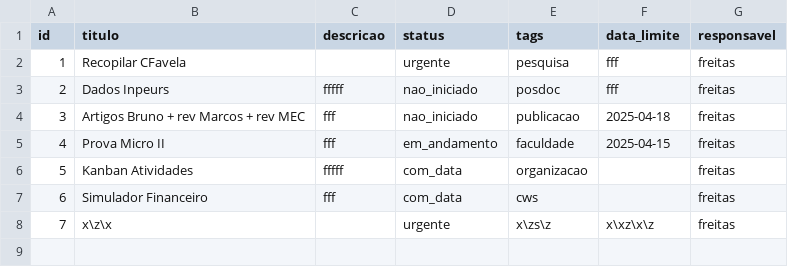
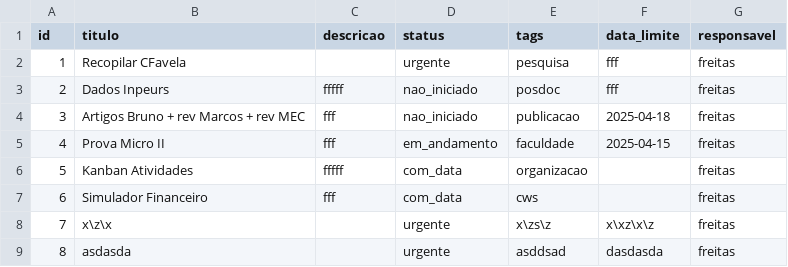
Before and after one commit to adirson52/gtd_kamban, a CSV file: public/tasks.csv, drawn as a sheet; the diff names each change by its address in the sheet, - before the commit and + after, or states it on an @@ line.

Commit message:
Adiciona nova tarefa: asdasda

```diff
--- a/public/tasks.csv
+++ b/public/tasks.csv
+row 9: 8 | asdasda |  | urgente | asddsad | dasdasda | freitas
```
